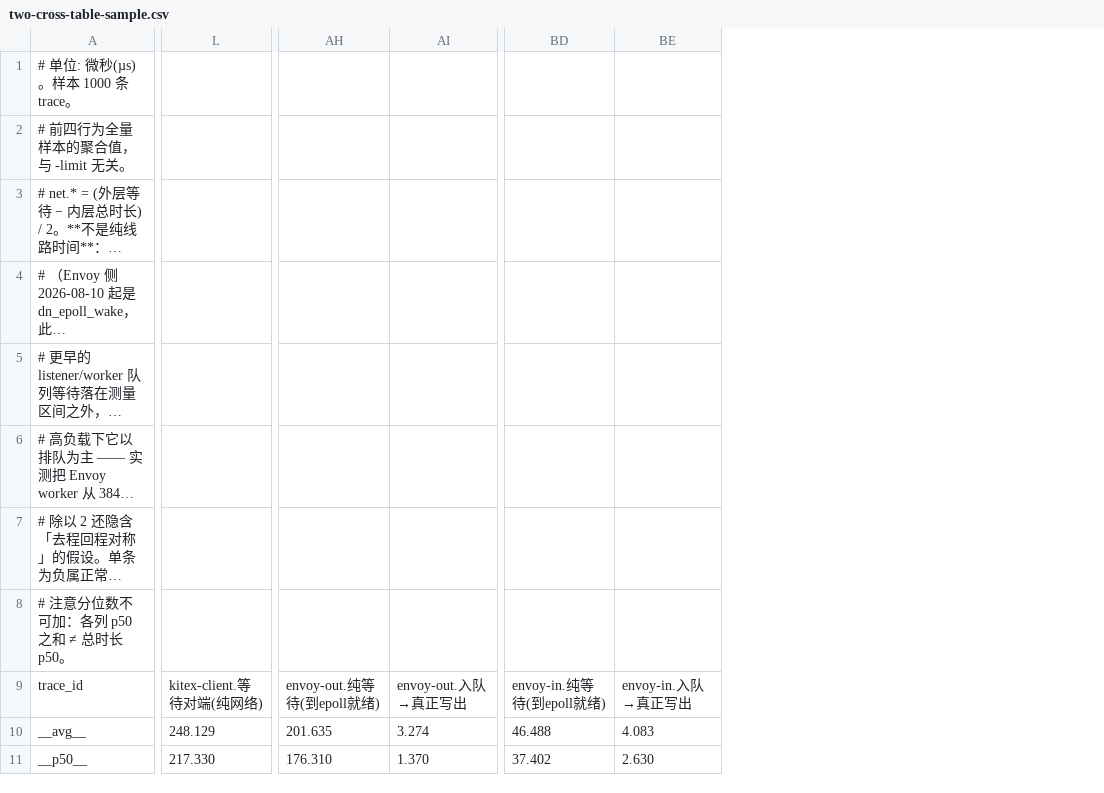
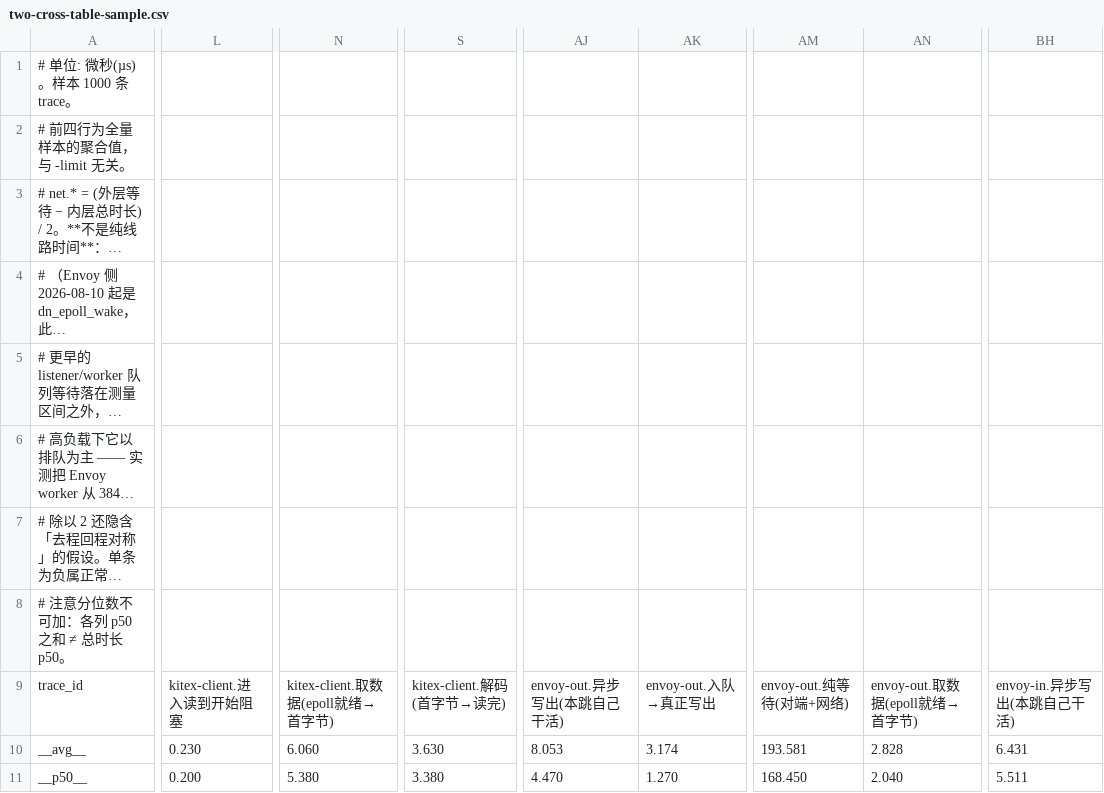
Before and after one commit to RiceReallyGood/mesh-lab, a CSV file: docs/results/2026-08-10/two-cross-table-sample.csv, drawn as a sheet; only a part is shown, gaps mark what is left out; long unchanged cells end in …; removed rows and columns are numbered as before the commit, all else as after; the diff covers the shown part only; the diff names each change by its address in the sheet, - before the commit and + after, or states it on an @@ line.

```diff
--- a/docs/results/2026-08-10/two-cross-table-sample.csv
+++ b/docs/results/2026-08-10/two-cross-table-sample.csv
-column L, rows 9-11: kitex-client.等待对端(纯网络) | 248.129 | 217.330
+column L, rows 9-11: kitex-client.进入读到开始阻塞 | 0.230 | 0.200
+column N, rows 9-11: kitex-client.取数据(epoll就绪→首字节) | 6.060 | 5.380
+column S, rows 9-11: kitex-client.解码(首字节→读完) | 3.630 | 3.380
-column AH, rows 9-11: envoy-out.纯等待(到epoll就绪) | 201.635 | 176.310
-column AI, rows 9-11: envoy-out.入队→真正写出 | 3.274 | 1.370
+column AJ, rows 9-11: envoy-out.异步写出(本跳自己干活) | 8.053 | 4.470
+column AK, rows 9-11: envoy-out.入队→真正写出 | 3.174 | 1.270
+column AM, rows 9-11: envoy-out.纯等待(对端+网络) | 193.581 | 168.450
+column AN, rows 9-11: envoy-out.取数据(epoll就绪→首字节) | 2.828 | 2.040
-column BD, rows 9-11: envoy-in.纯等待(到epoll就绪) | 46.488 | 37.402
-column BE, rows 9-11: envoy-in.入队→真正写出 | 4.083 | 2.630
+column BH, rows 9-11: envoy-in.异步写出(本跳自己干活) | 6.431 | 5.511
```
Also changed, not shown: 6 added columns, 3 removed columns and 1 edited cell elsewhere in this file, 5 other files.
